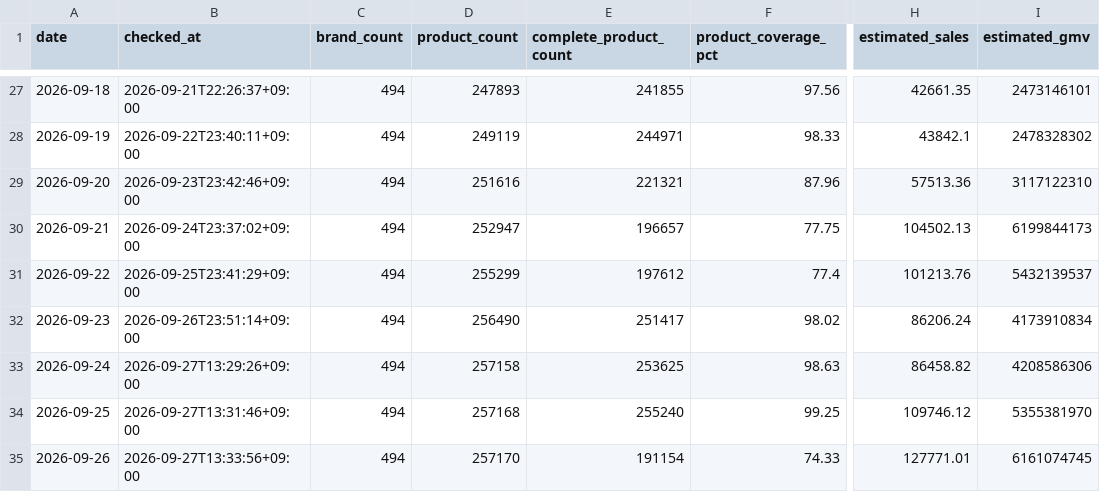
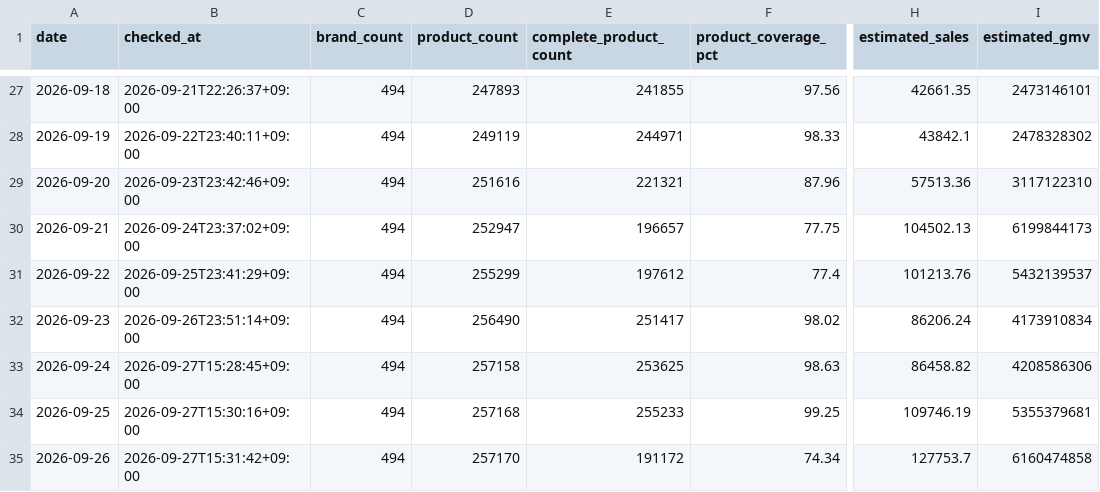
Before and after one commit to kwj-lab/-, a CSV file: musinsa_calendar_summary.csv, drawn as a sheet; only a part is shown, gaps mark what is left out; the diff names each change by its address in the sheet, - before the commit and + after, or states it on an @@ line.

```diff
--- a/musinsa_calendar_summary.csv
+++ b/musinsa_calendar_summary.csv
-B33 (checked_at): 2026-09-27T13:29:26+09:00
+B33 (checked_at): 2026-09-27T15:28:45+09:00
-B34 (checked_at): 2026-09-27T13:31:46+09:00
+B34 (checked_at): 2026-09-27T15:30:16+09:00
-E34 (complete_product_count): 255240
+E34 (complete_product_count): 255233
-H34 (estimated_sales): 109746.12
+H34 (estimated_sales): 109746.19
-I34 (estimated_gmv): 5355381970
+I34 (estimated_gmv): 5355379681
-B35 (checked_at): 2026-09-27T13:33:56+09:00
+B35 (checked_at): 2026-09-27T15:31:42+09:00
-E35 (complete_product_count): 191154
+E35 (complete_product_count): 191172
-F35 (product_coverage_pct): 74.33
+F35 (product_coverage_pct): 74.34
-H35 (estimated_sales): 127771.01
+H35 (estimated_sales): 127753.7
-I35 (estimated_gmv): 6161074745
+I35 (estimated_gmv): 6160474858
```
Also changed, not shown: musinsa_daily_summary.csv, 7 other files.
